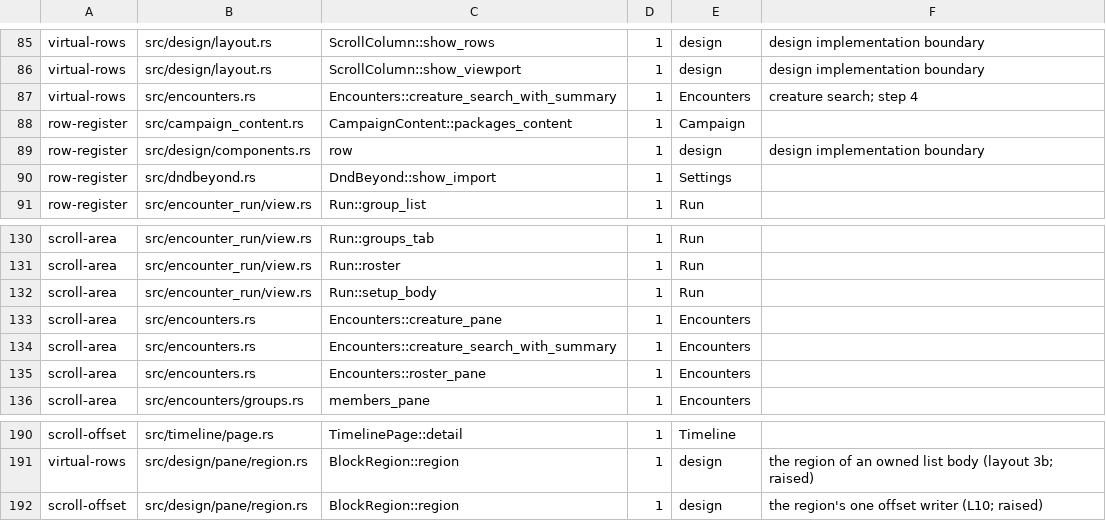
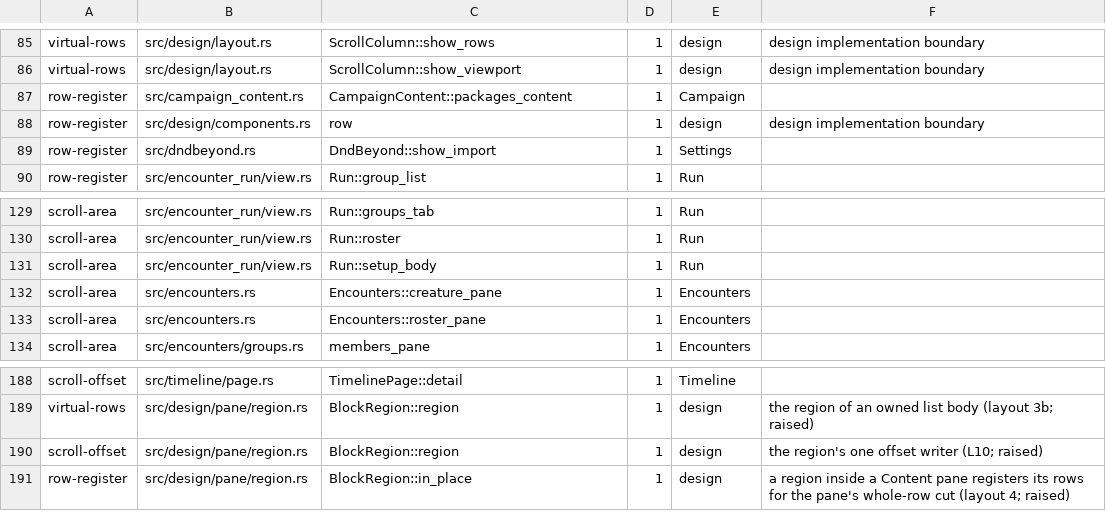
Before and after one commit to david7a68/splat, a TSV file: src/design/legacy_hosts.tsv, drawn as a sheet; only a part is shown, gaps mark what is left out; removed rows and columns are numbered as before the commit, all else as after; the diff names each change by its address in the sheet, - before the commit and + after, or states it on an @@ line.

```diff
--- a/src/design/legacy_hosts.tsv
+++ b/src/design/legacy_hosts.tsv
-row 87: virtual-rows | src/encounters.rs | Encounters::creature_search_with_summary | 1 | Encounters | creature search; step 4
-row 134: scroll-area | src/encounters.rs | Encounters::creature_search_with_summary | 1 | Encounters
+row 191: row-register | src/design/pane/region.rs | BlockRegion::in_place | 1 | design | a region inside a Content pane registers its rows for the pane's whole-row cut (layout 4; raised)
```
Also changed, not shown: 7 other files.
